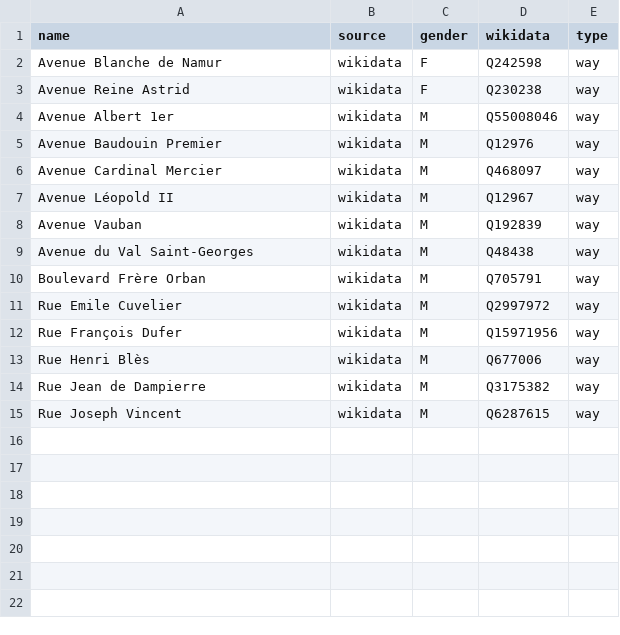
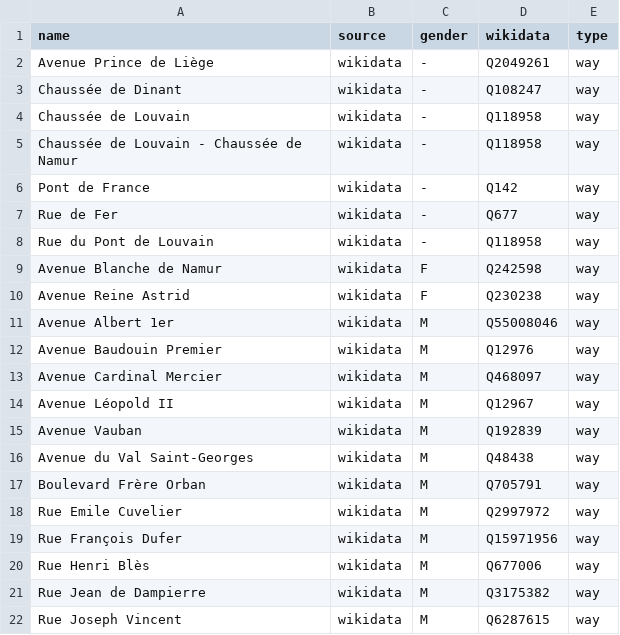
Before and after one commit to EqualStreetNames/equalstreetnames-namur, a CSV file: data/gender.csv, drawn as a sheet.

```diff
--- a/data/gender.csv
+++ b/data/gender.csv
@@ -1,2 +1,9 @@
 name,source,gender,wikidata,type
+"Avenue Prince de Liège",wikidata,-,Q2049261,way
+"Chaussée de Dinant",wikidata,-,Q108247,way
+"Chaussée de Louvain",wikidata,-,Q118958,way
+"Chaussée de Louvain - Chaussée de Namur",wikidata,-,Q118958,way
+"Pont de France",wikidata,-,Q142,way
+"Rue de Fer",wikidata,-,Q677,way
+"Rue du Pont de Louvain",wikidata,-,Q118958,way
 "Avenue Blanche de Namur",wikidata,F,Q242598,way
```
Also changed, not shown: data/other.csv, 2 other files.
